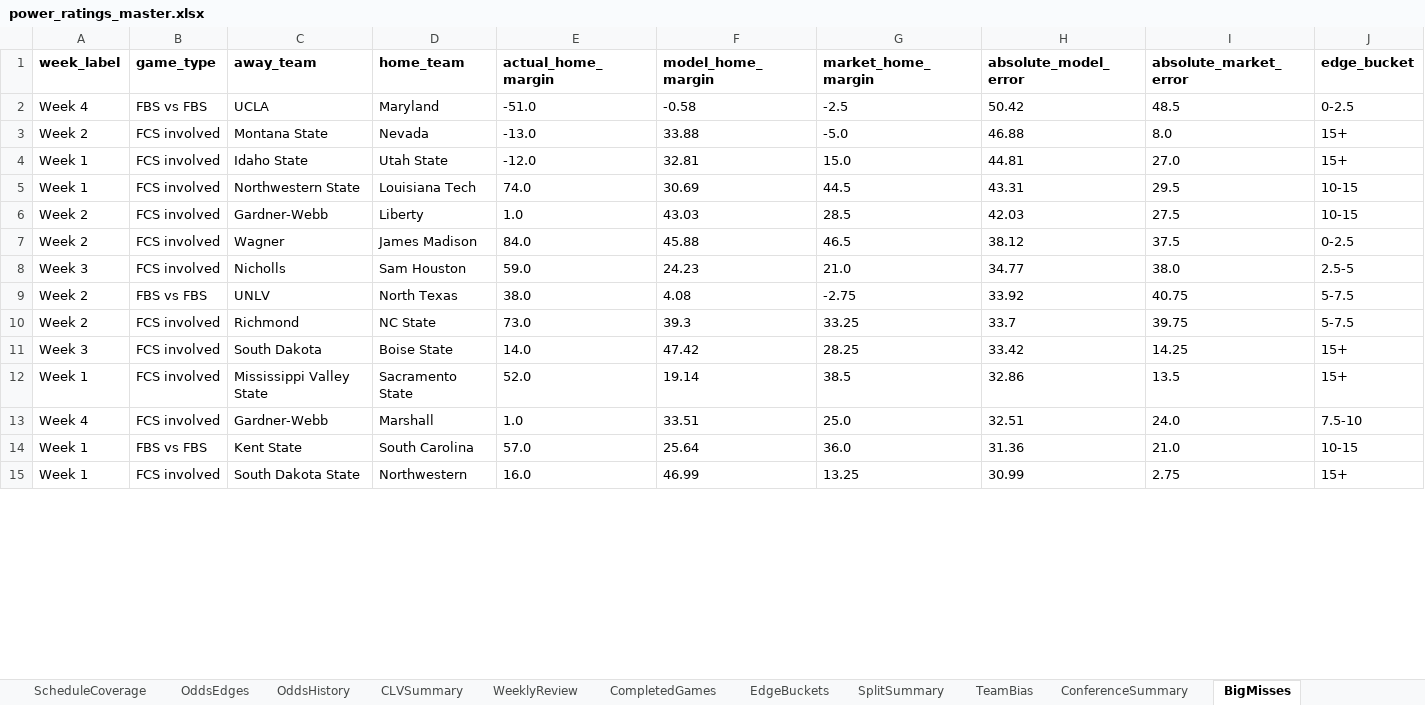
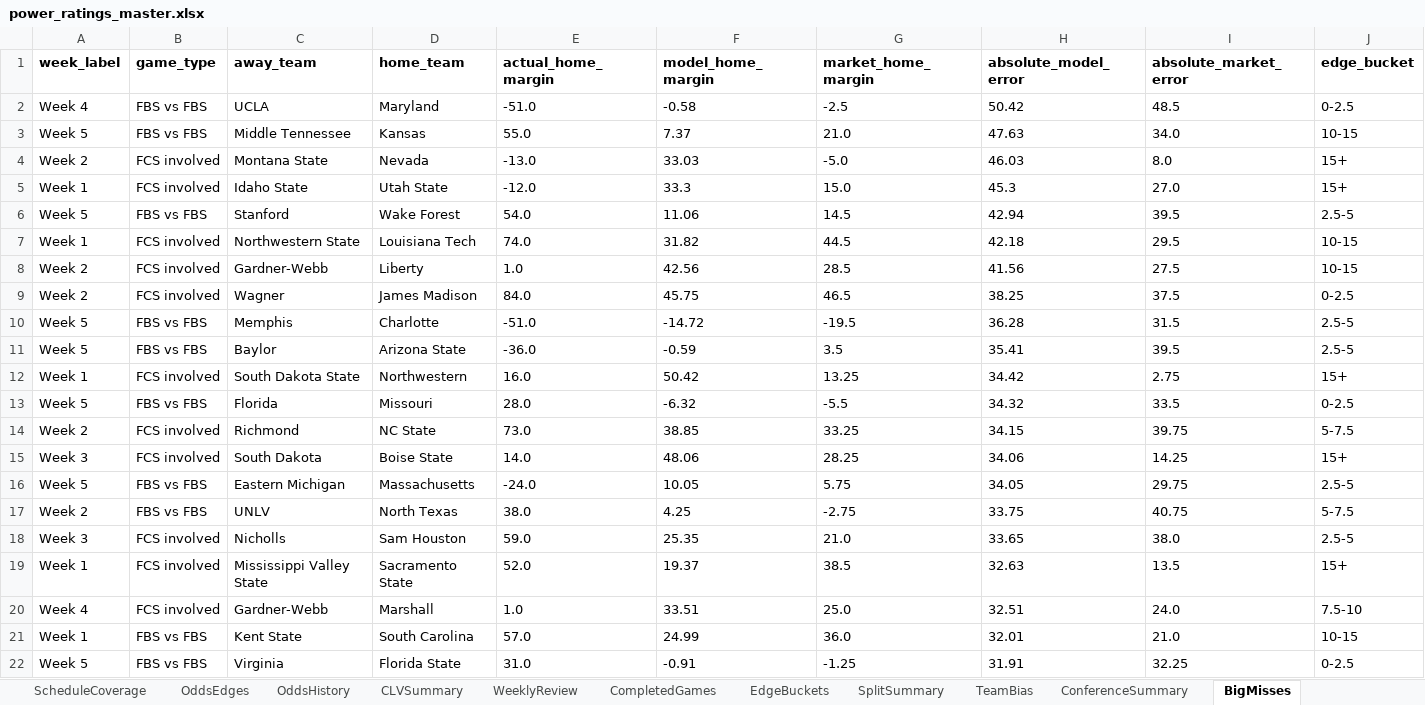
Before and after one commit to Niekamp22/College-Football-Power-Rankings, an Excel workbook: output/power_ratings_master.xlsx, sheet BigMisses, drawn as a sheet; only a part is shown; values as stored, in another font and other column widths than the file's, no borders; removed rows and columns are numbered as before the commit, all else as after; rows hold the shown columns only; the diff covers the shown part only; the diff names each change by its address in the sheet, - before the commit and + after, or states it on an @@ line.

```diff
--- a/output/power_ratings_master.xlsx (sheet BigMisses)
+++ b/output/power_ratings_master.xlsx (sheet BigMisses)
+row 3: Week 5 | FBS vs FBS | Middle Tennessee | Kansas | 55.0 | 7.37 | 21.0 | 47.63 | 34.0 | 10-15
-F4 (model_home_margin): 33.88
+F4 (model_home_margin): 33.03
-H4 (absolute_model_error): 46.88
+H4 (absolute_model_error): 46.03
-F5 (model_home_margin): 32.81
+F5 (model_home_margin): 33.3
-H5 (absolute_model_error): 44.81
+H5 (absolute_model_error): 45.3
+row 6: Week 5 | FBS vs FBS | Stanford | Wake Forest | 54.0 | 11.06 | 14.5 | 42.94 | 39.5 | 2.5-5
-F7 (model_home_margin): 30.69
+F7 (model_home_margin): 31.82
-H7 (absolute_model_error): 43.31
+H7 (absolute_model_error): 42.18
-F8 (model_home_margin): 43.03
+F8 (model_home_margin): 42.56
-H8 (absolute_model_error): 42.03
+H8 (absolute_model_error): 41.56
-F9 (model_home_margin): 45.88
+F9 (model_home_margin): 45.75
-H9 (absolute_model_error): 38.12
+H9 (absolute_model_error): 38.25
-row 8: Week 3 | FCS involved | Nicholls | Sam Houston | 59.0 | 24.23 | 21.0 | 34.77 | 38.0 | 2.5-5
-row 9: Week 2 | FBS vs FBS | UNLV | North Texas | 38.0 | 4.08 | -2.75 | 33.92 | 40.75 | 5-7.5
+row 10: Week 5 | FBS vs FBS | Memphis | Charlotte | -51.0 | -14.72 | -19.5 | 36.28 | 31.5 | 2.5-5
+row 11: Week 5 | FBS vs FBS | Baylor | Arizona State | -36.0 | -0.59 | 3.5 | 35.41 | 39.5 | 2.5-5
+row 12: Week 1 | FCS involved | South Dakota State | Northwestern | 16.0 | 50.42 | 13.25 | 34.42 | 2.75 | 15+
+row 13: Week 5 | FBS vs FBS | Florida | Missouri | 28.0 | -6.32 | -5.5 | 34.32 | 33.5 | 0-2.5
-F14 (model_home_margin): 39.3
+F14 (model_home_margin): 38.85
-H14 (absolute_model_error): 33.7
+H14 (absolute_model_error): 34.15
-F15 (model_home_margin): 47.42
+F15 (model_home_margin): 48.06
-H15 (absolute_model_error): 33.42
+H15 (absolute_model_error): 34.06
+row 16: Week 5 | FBS vs FBS | Eastern Michigan | Massachusetts | -24.0 | 10.05 | 5.75 | 34.05 | 29.75 | 2.5-5
+row 17: Week 2 | FBS vs FBS | UNLV | North Texas | 38.0 | 4.25 | -2.75 | 33.75 | 40.75 | 5-7.5
+row 18: Week 3 | FCS involved | Nicholls | Sam Houston | 59.0 | 25.35 | 21.0 | 33.65 | 38.0 | 2.5-5
-F19 (model_home_margin): 19.14
+F19 (model_home_margin): 19.37
-H19 (absolute_model_error): 32.86
+H19 (absolute_model_error): 32.63
-F21 (model_home_margin): 25.64
+F21 (model_home_margin): 24.99
-H21 (absolute_model_error): 31.36
+H21 (absolute_model_error): 32.01
-row 15: Week 1 | FCS involved | South Dakota State | Northwestern | 16.0 | 46.99 | 13.25 | 30.99 | 2.75 | 15+
+row 22: Week 5 | FBS vs FBS | Virginia | Florida State | 31.0 | -0.91 | -1.25 | 31.91 | 32.25 | 0-2.5
```
Also changed, not shown: 35 added rows, 27 removed rows and 54 edited cells elsewhere in this sheet, sheet WeeklyMatchups, sheet OddsEdges, sheet Rankings, sheet TeamBias, sheet CompletedGames, sheet ProjectedWins, 10 more sheets, output/power_ratings_final.xlsx, 20 other files.
